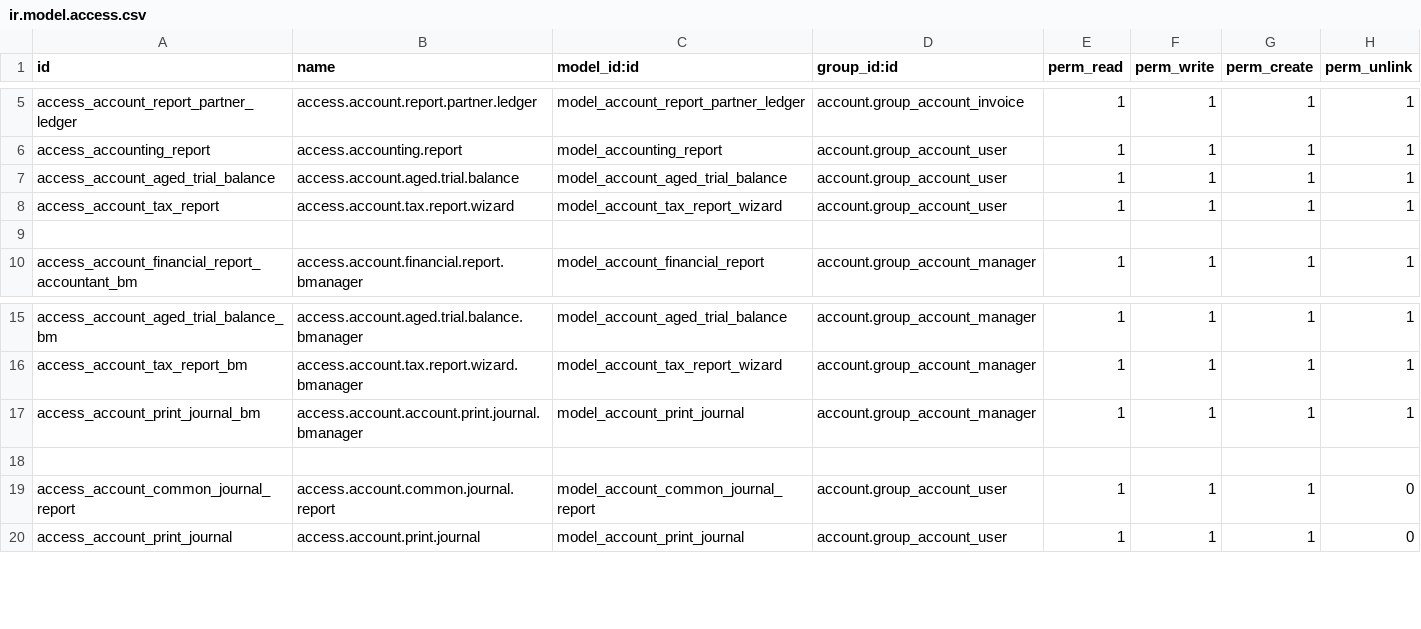
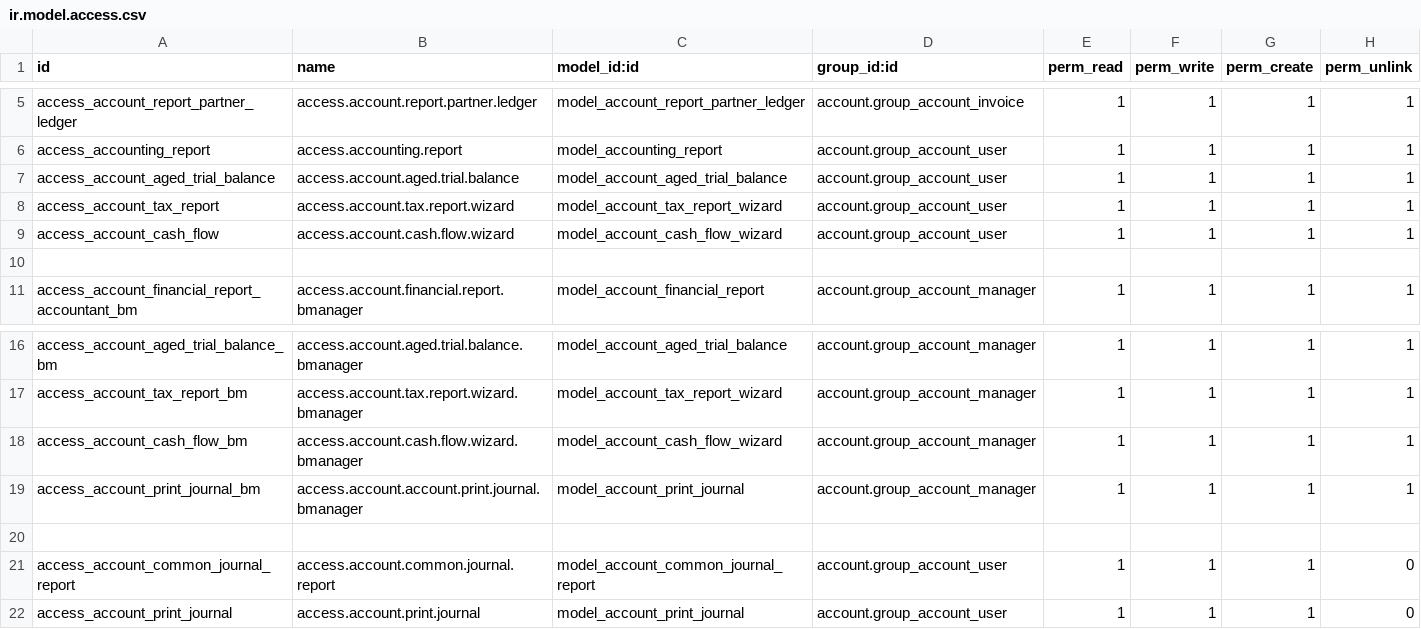
Before and after one commit to mohamedhagag/mhj_accounting_reports, a CSV file: mhj_account_reports/security/ir.model.access.csv, drawn as a sheet; only a part is shown, gaps mark what is left out.

Commit message:
Complete cash flow report with wizard and menu access
- Created account_cash_flow.py wizard inheriting from account.common.report
- Created cash_flow.xml wizard view with date_from/date_to fields and target_move option
- Added wizard import to wizard/__init__.py
- Registered report action in report/report.xml (action_report_cash_flow)
- Added menu item 'Cash Flow Statement' under Finance Reports menu (sequence 35)
- Added security rules for account.cash.flow.wizard model in ir.model.access.csv
- Updated __manifest__.py to include wizard/cash_flow.xml in data list
- Report model and template already existed, now fully integrated with wizard and menu
- Users can now access cash flow report via Accounting > Reporting > Cash Flow Statement

```diff
--- a/mhj_account_reports/security/ir.model.access.csv
+++ b/mhj_account_reports/security/ir.model.access.csv
@@ -8,2 +8,3 @@ access_account_aged_trial_balance,access.account.aged.trial.balance,model_accoun
 access_account_tax_report,access.account.tax.report.wizard,model_account_tax_report_wizard,account.group_account_user,1,1,1,1
+access_account_cash_flow,access.account.cash.flow.wizard,model_account_cash_flow_wizard,account.group_account_user,1,1,1,1
 
@@ -16,2 +17,3 @@ access_account_aged_trial_balance_bm,access.account.aged.trial.balance.bmanager,
 access_account_tax_report_bm,access.account.tax.report.wizard.bmanager,model_account_tax_report_wizard,account.group_account_manager,1,1,1,1
+access_account_cash_flow_bm,access.account.cash.flow.wizard.bmanager,model_account_cash_flow_wizard,account.group_account_manager,1,1,1,1
 access_account_print_journal_bm,access.account.account.print.journal.bmanager,model_account_print_journal,account.group_account_manager,1,1,1,1
```
Also changed, not shown: 5 other files.
